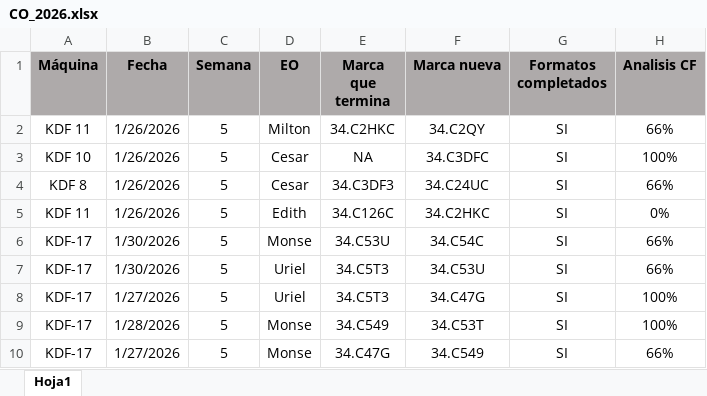
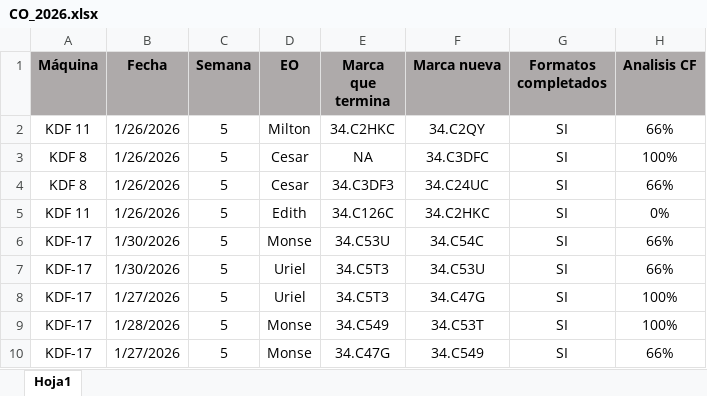
Before and after one commit to PacoTinoco/Failures-PMI, an Excel workbook: Project-FTO/CO_2026.xlsx, sheet Hoja1, drawn as a sheet; only a part is shown; values as stored, in another font and other column widths than the file's, no borders; the diff names each change by its address in the sheet, - before the commit and + after, or states it on an @@ line.

```diff
--- a/Project-FTO/CO_2026.xlsx (sheet Hoja1)
+++ b/Project-FTO/CO_2026.xlsx (sheet Hoja1)
-A3 (Máquina): KDF 10
+A3 (Máquina): KDF 8
```
Also changed, not shown: 2 other files.
